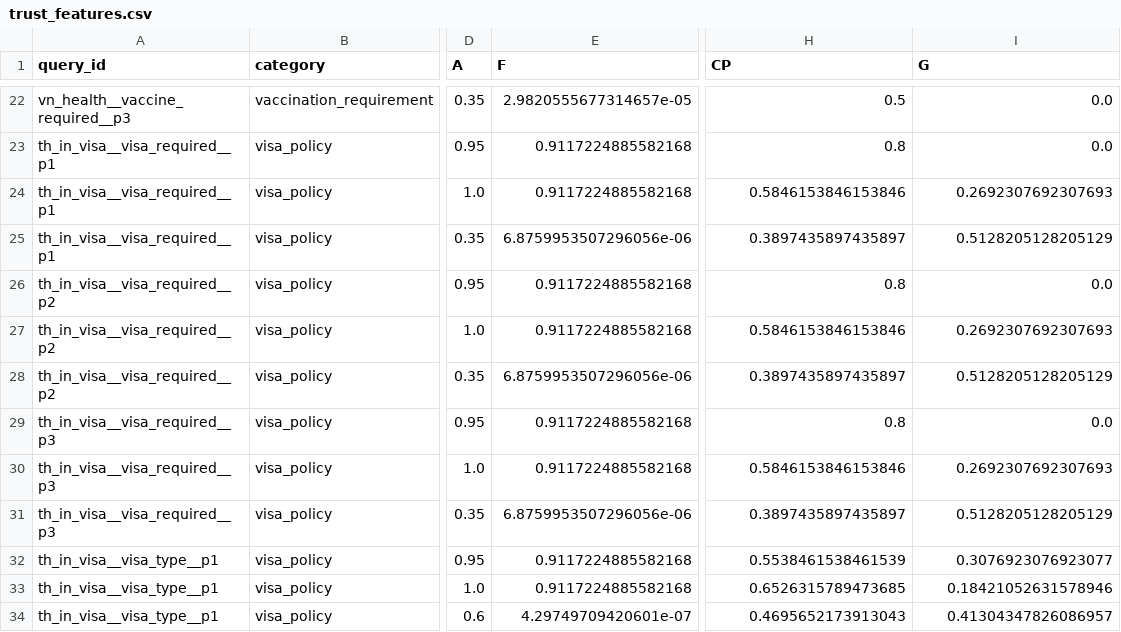
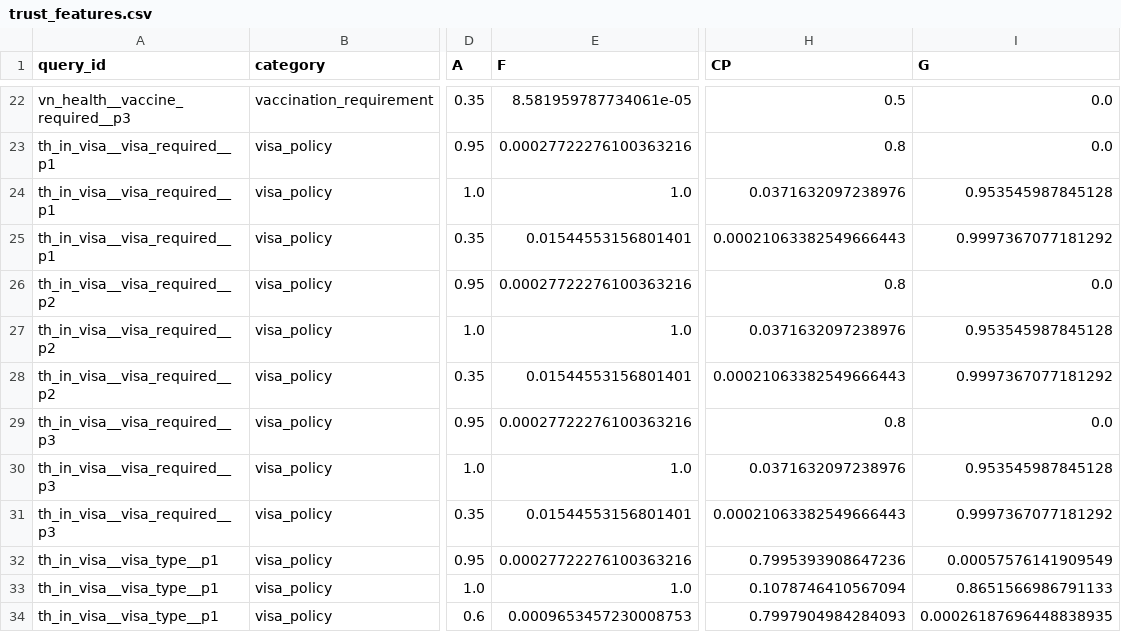
Before and after one commit to ankitgourkhede/Temporal-Hallucination-Framework-, a CSV file: data/train/trust_features.csv, drawn as a sheet; only a part is shown, gaps mark what is left out; the diff covers the shown part only; the diff names each change by its address in the sheet, - before the commit and + after, or states it on an @@ line.

```diff
--- a/data/train/trust_features.csv
+++ b/data/train/trust_features.csv
-E22 (F): 2.9820555677314657e-05
+E22 (F): 8.581959787734061e-05
-E23 (F): 0.9117224885582168
+E23 (F): 0.00027722276100363216
-E24 (F): 0.9117224885582168
+E24 (F): 1.0
-H24 (CP): 0.5846153846153846
+H24 (CP): 0.0371632097238976
-I24 (G): 0.2692307692307693
+I24 (G): 0.953545987845128
-E25 (F): 6.8759953507296056e-06
+E25 (F): 0.01544553156801401
-H25 (CP): 0.3897435897435897
+H25 (CP): 0.00021063382549666443
-I25 (G): 0.5128205128205129
+I25 (G): 0.9997367077181292
-E26 (F): 0.9117224885582168
+E26 (F): 0.00027722276100363216
-E27 (F): 0.9117224885582168
+E27 (F): 1.0
-H27 (CP): 0.5846153846153846
+H27 (CP): 0.0371632097238976
-I27 (G): 0.2692307692307693
+I27 (G): 0.953545987845128
-E28 (F): 6.8759953507296056e-06
+E28 (F): 0.01544553156801401
-H28 (CP): 0.3897435897435897
+H28 (CP): 0.00021063382549666443
-I28 (G): 0.5128205128205129
+I28 (G): 0.9997367077181292
-E29 (F): 0.9117224885582168
+E29 (F): 0.00027722276100363216
-E30 (F): 0.9117224885582168
+E30 (F): 1.0
-H30 (CP): 0.5846153846153846
+H30 (CP): 0.0371632097238976
-I30 (G): 0.2692307692307693
+I30 (G): 0.953545987845128
-E31 (F): 6.8759953507296056e-06
+E31 (F): 0.01544553156801401
-H31 (CP): 0.3897435897435897
+H31 (CP): 0.00021063382549666443
-I31 (G): 0.5128205128205129
+I31 (G): 0.9997367077181292
-E32 (F): 0.9117224885582168
+E32 (F): 0.00027722276100363216
-H32 (CP): 0.5538461538461539
+H32 (CP): 0.7995393908647236
-I32 (G): 0.3076923076923077
+I32 (G): 0.00057576141909549
-E33 (F): 0.9117224885582168
+E33 (F): 1.0
-H33 (CP): 0.6526315789473685
+H33 (CP): 0.1078746410567094
-I33 (G): 0.18421052631578946
+I33 (G): 0.8651566986791133
-E34 (F): 4.29749709420601e-07
+E34 (F): 0.0009653457230008753
-H34 (CP): 0.4695652173913043
+H34 (CP): 0.7997904984284093
-I34 (G): 0.41304347826086957
+I34 (G): 0.00026187696448838935
```
Also changed, not shown: 166 edited cells elsewhere in this file, results/main_results.csv, results/predictions.csv, 26 other files.
